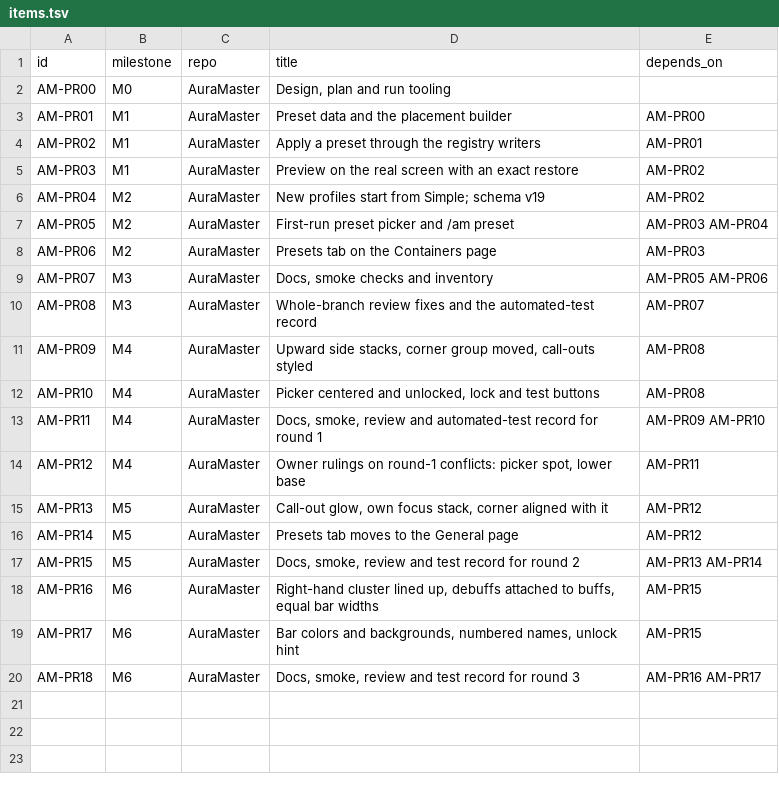
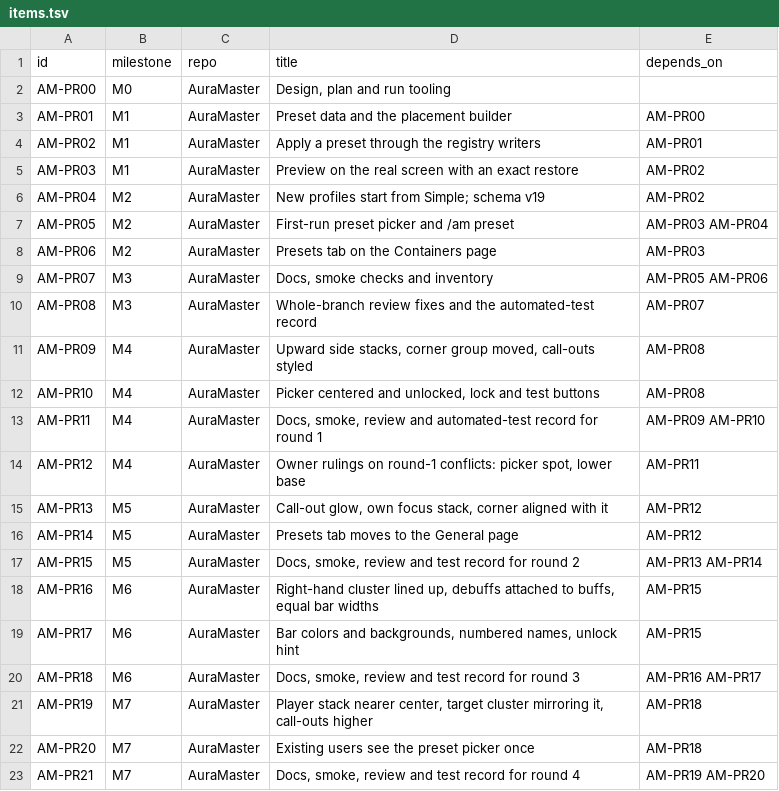
Before and after one commit to tusharsaxena/AuraMaster, a TSV file: docs/superpowers/plans/2026-11-14-auramaster-presets/items.tsv, drawn as a sheet; the diff names each change by its address in the sheet, - before the commit and + after, or states it on an @@ line.

```diff
--- a/docs/superpowers/plans/2026-11-14-auramaster-presets/items.tsv
+++ b/docs/superpowers/plans/2026-11-14-auramaster-presets/items.tsv
+row 21: AM-PR19 | M7 | AuraMaster | Player stack nearer center, target cluster mirroring it, call-outs higher | AM-PR18
+row 22: AM-PR20 | M7 | AuraMaster | Existing users see the preset picker once | AM-PR18
+row 23: AM-PR21 | M7 | AuraMaster | Docs, smoke, review and test record for round 4 | AM-PR19 AM-PR20
```
Also changed, not shown: 2 other files.
